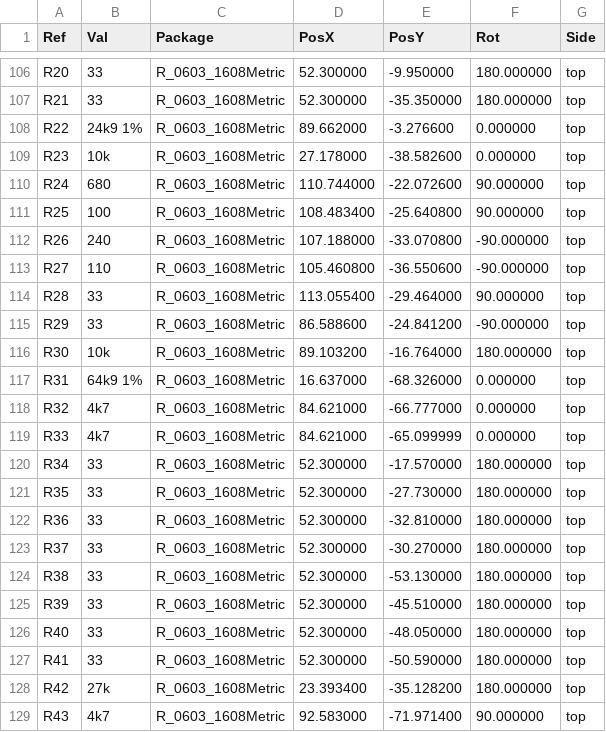
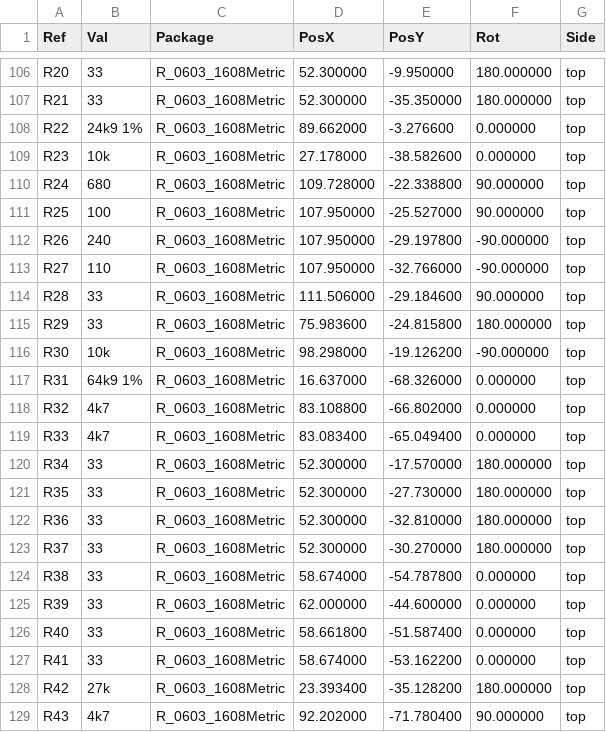
Before and after one commit to Oleg-mk/MOST25-to-AUDIO, a CSV file: listener_hw/fab/most_listener-pos.csv, drawn as a sheet; only a part is shown, gaps mark what is left out; the diff covers the shown part only.

```diff
--- a/listener_hw/fab/most_listener-pos.csv
+++ b/listener_hw/fab/most_listener-pos.csv
@@ -109,12 +109,12 @@ Ref,Val,Package,PosX,PosY,Rot,Side
 "R23","10k","R_0603_1608Metric",27.178000,-38.582600,0.000000,top
-"R24","680","R_0603_1608Metric",110.744000,-22.072600,90.000000,top
-"R25","100","R_0603_1608Metric",108.483400,-25.640800,90.000000,top
-"R26","240","R_0603_1608Metric",107.188000,-33.070800,-90.000000,top
-"R27","110","R_0603_1608Metric",105.460800,-36.550600,-90.000000,top
-"R28","33","R_0603_1608Metric",113.055400,-29.464000,90.000000,top
-"R29","33","R_0603_1608Metric",86.588600,-24.841200,-90.000000,top
-"R30","10k","R_0603_1608Metric",89.103200,-16.764000,180.000000,top
+"R24","680","R_0603_1608Metric",109.728000,-22.338800,90.000000,top
+"R25","100","R_0603_1608Metric",107.950000,-25.527000,90.000000,top
+"R26","240","R_0603_1608Metric",107.950000,-29.197800,-90.000000,top
+"R27","110","R_0603_1608Metric",107.950000,-32.766000,-90.000000,top
+"R28","33","R_0603_1608Metric",111.506000,-29.184600,90.000000,top
+"R29","33","R_0603_1608Metric",75.983600,-24.815800,180.000000,top
+"R30","10k","R_0603_1608Metric",98.298000,-19.126200,-90.000000,top
 "R31","64k9 1%","R_0603_1608Metric",16.637000,-68.326000,0.000000,top
-"R32","4k7","R_0603_1608Metric",84.621000,-66.777000,0.000000,top
-"R33","4k7","R_0603_1608Metric",84.621000,-65.099999,0.000000,top
+"R32","4k7","R_0603_1608Metric",83.108800,-66.802000,0.000000,top
+"R33","4k7","R_0603_1608Metric",83.083400,-65.049400,0.000000,top
 "R34","33","R_0603_1608Metric",52.300000,-17.570000,180.000000,top
@@ -123,7 +123,7 @@ Ref,Val,Package,PosX,PosY,Rot,Side
 "R37","33","R_0603_1608Metric",52.300000,-30.270000,180.000000,top
-"R38","33","R_0603_1608Metric",52.300000,-53.130000,180.000000,top
-"R39","33","R_0603_1608Metric",52.300000,-45.510000,180.000000,top
-"R40","33","R_0603_1608Metric",52.300000,-48.050000,180.000000,top
-"R41","33","R_0603_1608Metric",52.300000,-50.590000,180.000000,top
+"R38","33","R_0603_1608Metric",58.674000,-54.787800,0.000000,top
+"R39","33","R_0603_1608Metric",62.000000,-44.600000,0.000000,top
+"R40","33","R_0603_1608Metric",58.661800,-51.587400,0.000000,top
+"R41","33","R_0603_1608Metric",58.674000,-53.162200,0.000000,top
 "R42","27k","R_0603_1608Metric",23.393400,-35.128200,180.000000,top
-"R43","4k7","R_0603_1608Metric",92.583000,-71.971400,90.000000,top
+"R43","4k7","R_0603_1608Metric",92.202000,-71.780400,90.000000,top
```
Also changed, not shown: 94 edited cells elsewhere in this file, listener_hw/fab/most_listener-cpl-jlcpcb.csv, 19 other files.
